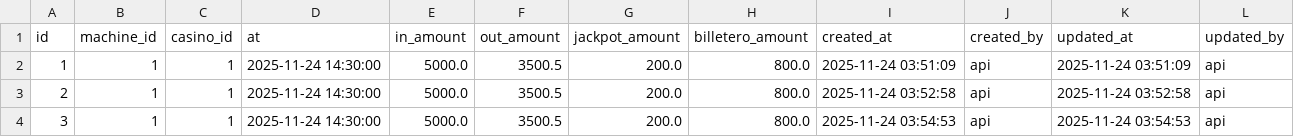
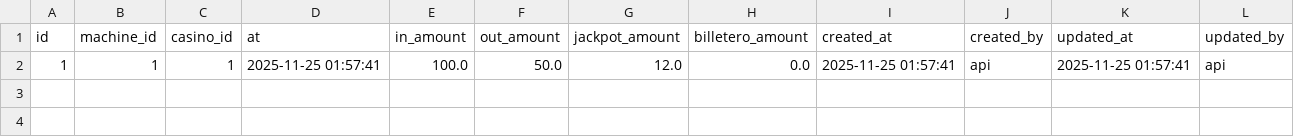
Before and after one commit to Anfevasadev/proyecto-casino, a CSV file: data/counters.csv, drawn as a sheet.

```diff
--- a/data/counters.csv
+++ b/data/counters.csv
@@ -1,4 +1,2 @@
 id,machine_id,casino_id,at,in_amount,out_amount,jackpot_amount,billetero_amount,created_at,created_by,updated_at,updated_by
-1,1,1,2025-11-24 14:30:00,5000.0,3500.5,200.0,800.0,2025-11-24 03:51:09,api,2025-11-24 03:51:09,api
-2,1,1,2025-11-24 14:30:00,5000.0,3500.5,200.0,800.0,2025-11-24 03:52:58,api,2025-11-24 03:52:58,api
-3,1,1,2025-11-24 14:30:00,5000.0,3500.5,200.0,800.0,2025-11-24 03:54:53,api,2025-11-24 03:54:53,api
+1,1,1,2025-11-25 01:57:41,100.0,50.0,12.0,0.0,2025-11-25 01:57:41,api,2025-11-25 01:57:41,api
```
Also changed, not shown: data/logs.csv, data/machines.csv, 13 other files.
